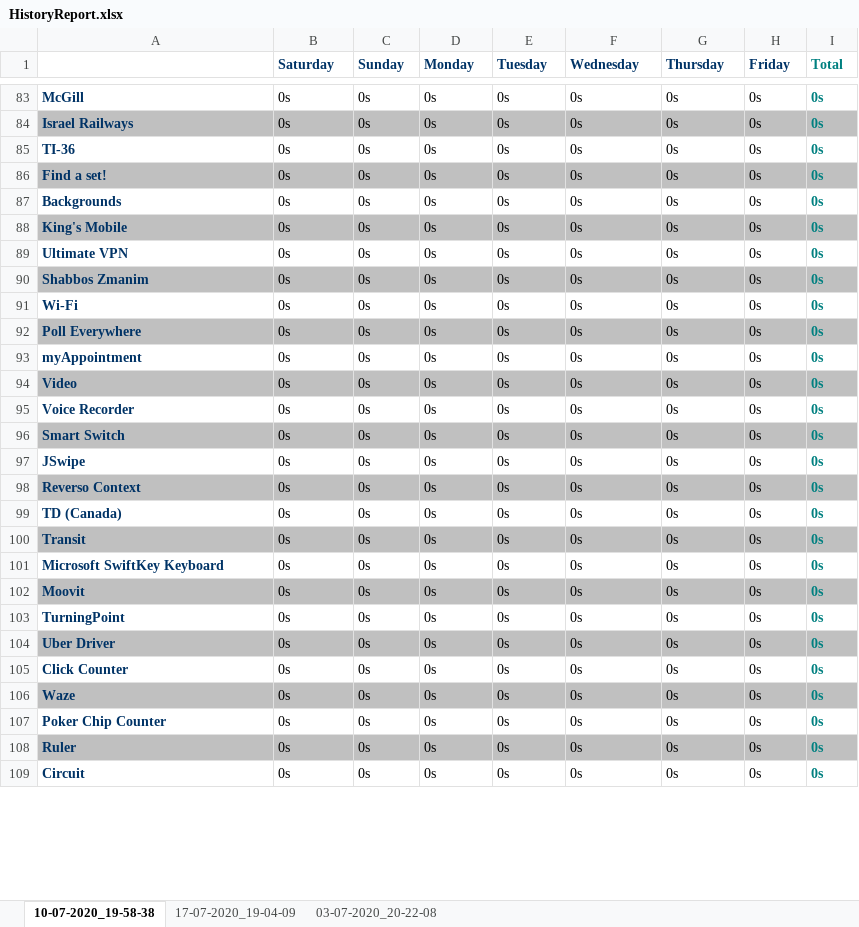
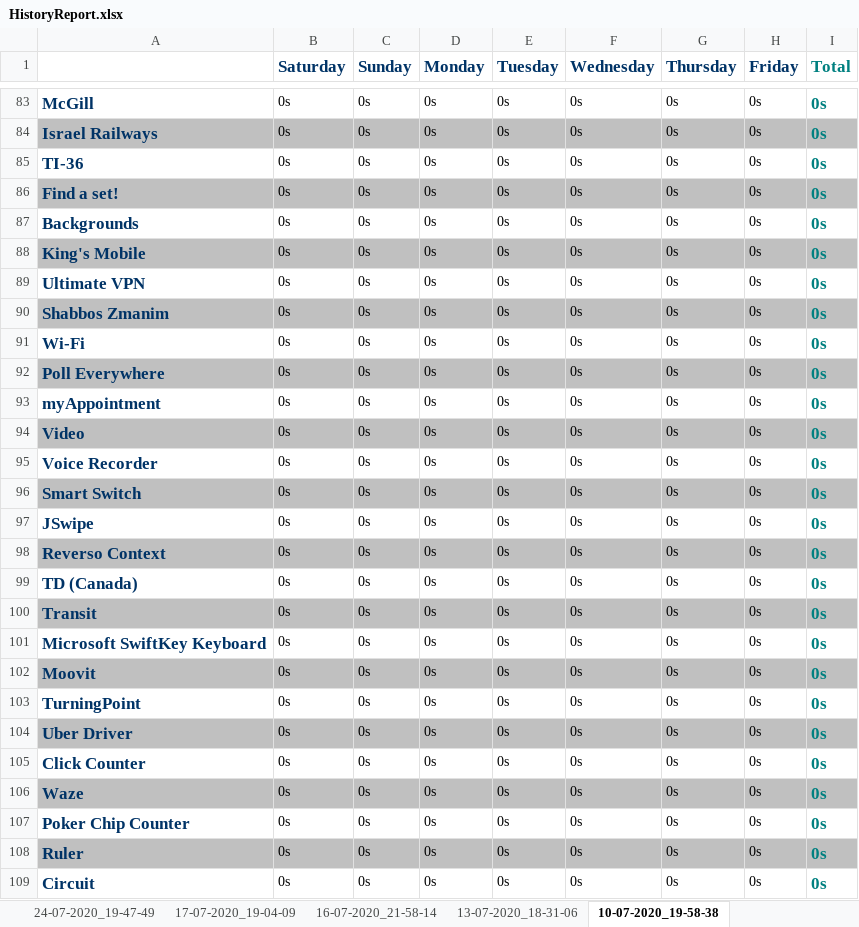
Before and after one commit to a-a-lohn/screentime-tracker, an Excel workbook: HistoryReport.xlsx, sheet 10-07-2020_19-58-38, drawn as a sheet; only a part is shown, gaps mark what is left out; values as stored, in another font and other column widths than the file's, no borders; the diff covers the shown part only; the diff names each change by its address in the sheet, - before the commit and + after, or states it on an @@ line.

```diff
--- a/HistoryReport.xlsx (sheet 10-07-2020_19-58-38)
+++ b/HistoryReport.xlsx (sheet 10-07-2020_19-58-38)
+sheet tab: 24-07-2020_19-47-49
+sheet tab: 16-07-2020_21-58-14
+sheet tab: 13-07-2020_18-31-06
@@ sheet tab order changed: 24-07-2020_19-47-49 | 17-07-2020_19-04-09 | 16-07-2020_21-58-14 | 13-07-2020_18-31-06 | 10-07-2020_19-58-38 @@
@@ B1:I1 text size: larger @@
@@ A83:A109 text size: larger @@
@@ I83:I109 text size: larger @@
```
Also changed, not shown: cell formats elsewhere in this sheet, sheet 17-07-2020_19-04-09, sheet 03-07-2020_20-22-08, other sheet tabs, AppData.xlsx, 1 other file.
